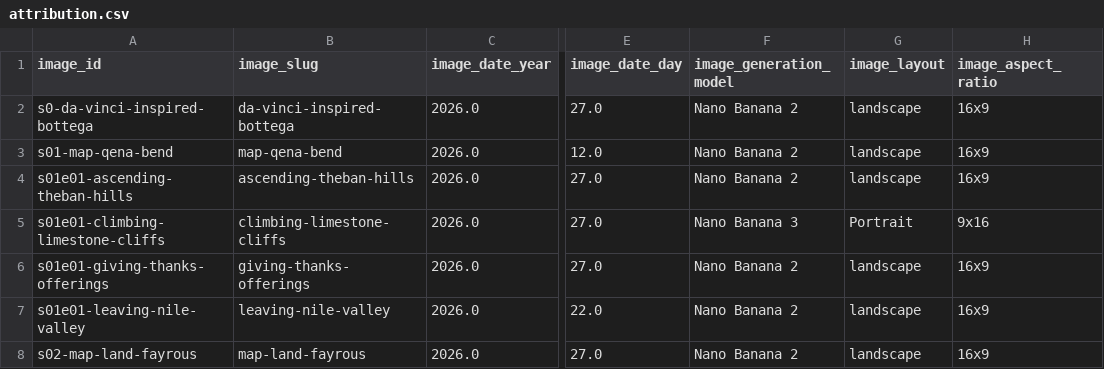
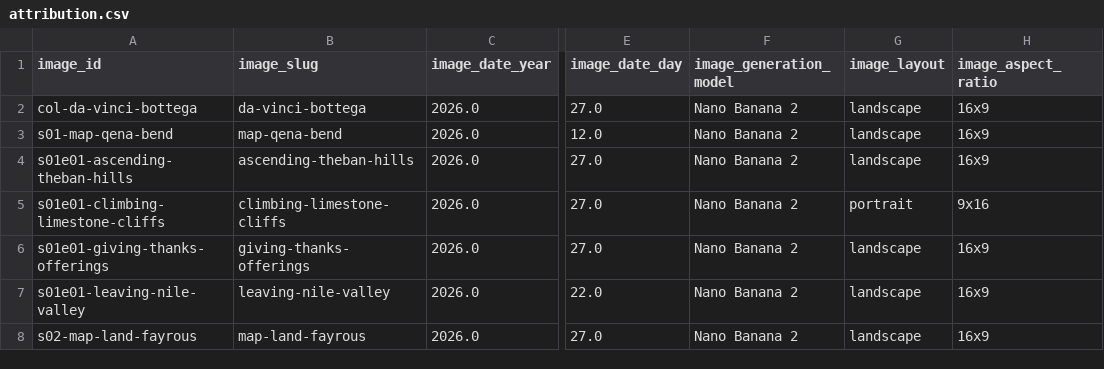
Before and after one commit to schipperius/jacks, a CSV file: _data/attribution.csv, drawn as a sheet; only a part is shown, gaps mark what is left out; the diff names each change by its address in the sheet, - before the commit and + after, or states it on an @@ line.

```diff
--- a/_data/attribution.csv
+++ b/_data/attribution.csv
-A2 (image_id): s0-da-vinci-inspired-bottega
+A2 (image_id): col-da-vinci-bottega
-B2 (image_slug): da-vinci-inspired-bottega
+B2 (image_slug): da-vinci-bottega
-F5 (image_generation_model): Nano Banana 3
+F5 (image_generation_model): Nano Banana 2
-G5 (image_layout): Portrait
+G5 (image_layout): portrait
```
Also changed, not shown: _data/location.csv, _data/manifest.csv, 21 other files.
